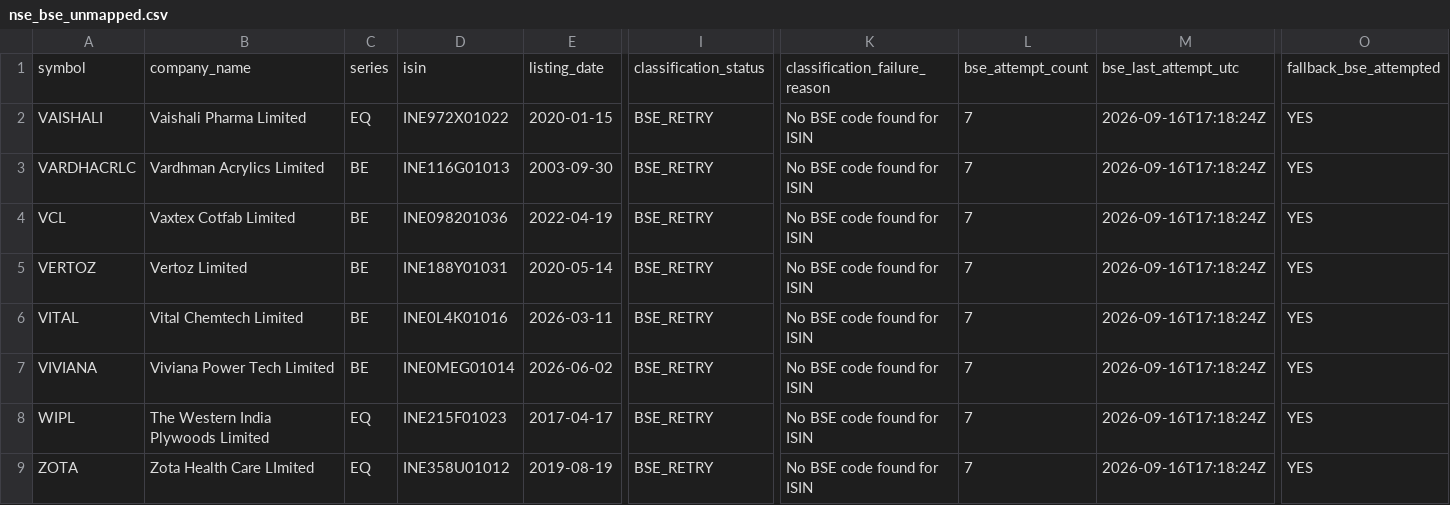
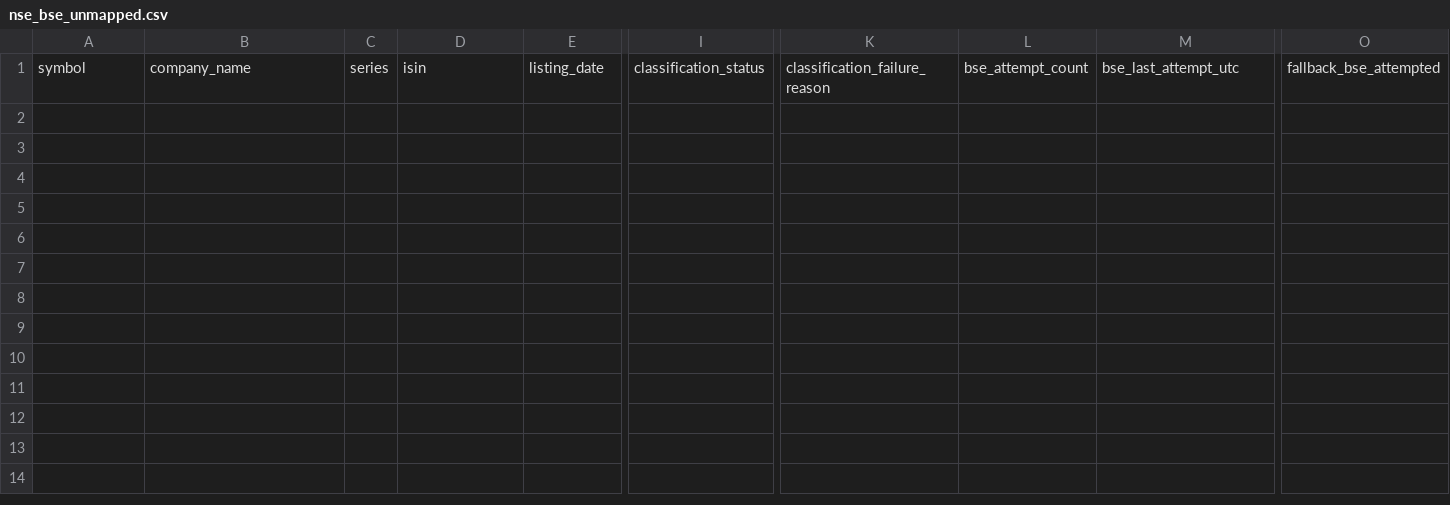
Before and after one commit to augmentalphawealth/Sectoral-Breadth-Dashboard, a CSV file: data/processed/nse_bse_unmapped.csv, drawn as a sheet; only a part is shown, gaps mark what is left out; rows hold the shown columns only; the diff names each change by its address in the sheet, - before the commit and + after, or states it on an @@ line.

```diff
--- a/data/processed/nse_bse_unmapped.csv
+++ b/data/processed/nse_bse_unmapped.csv
-row 2: VAISHALI | Vaishali Pharma Limited | EQ | INE972X01022 | 2020-01-15 | BSE_RETRY | No BSE code found for ISIN | 7 | 2026-09-16T17:18:24Z | YES
-row 3: VARDHACRLC | Vardhman Acrylics Limited | BE | INE116G01013 | 2003-09-30 | BSE_RETRY | No BSE code found for ISIN | 7 | 2026-09-16T17:18:24Z | YES
-row 4: VCL | Vaxtex Cotfab Limited | BE | INE098201036 | 2022-04-19 | BSE_RETRY | No BSE code found for ISIN | 7 | 2026-09-16T17:18:24Z | YES
-row 5: VERTOZ | Vertoz Limited | BE | INE188Y01031 | 2020-05-14 | BSE_RETRY | No BSE code found for ISIN | 7 | 2026-09-16T17:18:24Z | YES
-row 6: VITAL | Vital Chemtech Limited | BE | INE0L4K01016 | 2026-03-11 | BSE_RETRY | No BSE code found for ISIN | 7 | 2026-09-16T17:18:24Z | YES
-row 7: VIVIANA | Viviana Power Tech Limited | BE | INE0MEG01014 | 2026-06-02 | BSE_RETRY | No BSE code found for ISIN | 7 | 2026-09-16T17:18:24Z | YES
-row 8: WIPL | The Western India Plywoods Limited | EQ | INE215F01023 | 2017-04-17 | BSE_RETRY | No BSE code found for ISIN | 7 | 2026-09-16T17:18:24Z | YES
-row 9: ZOTA | Zota Health Care LImited | EQ | INE358U01012 | 2019-08-19 | BSE_RETRY | No BSE code found for ISIN | 7 | 2026-09-16T17:18:24Z | YES
```
